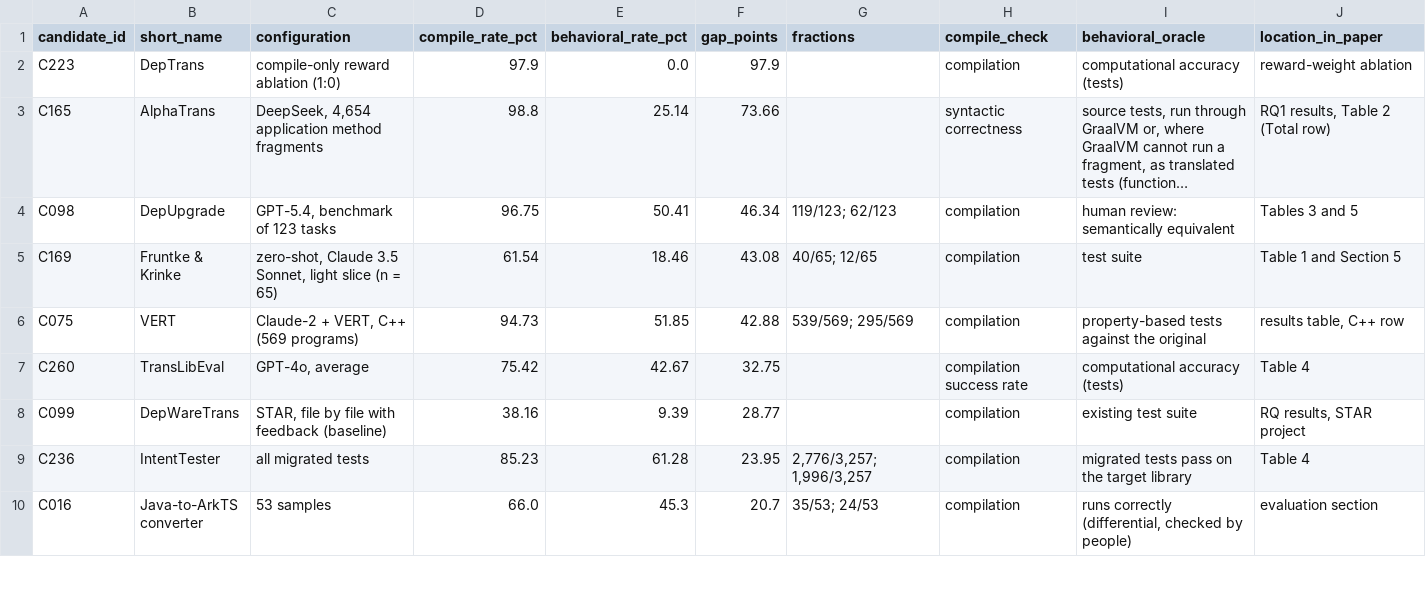
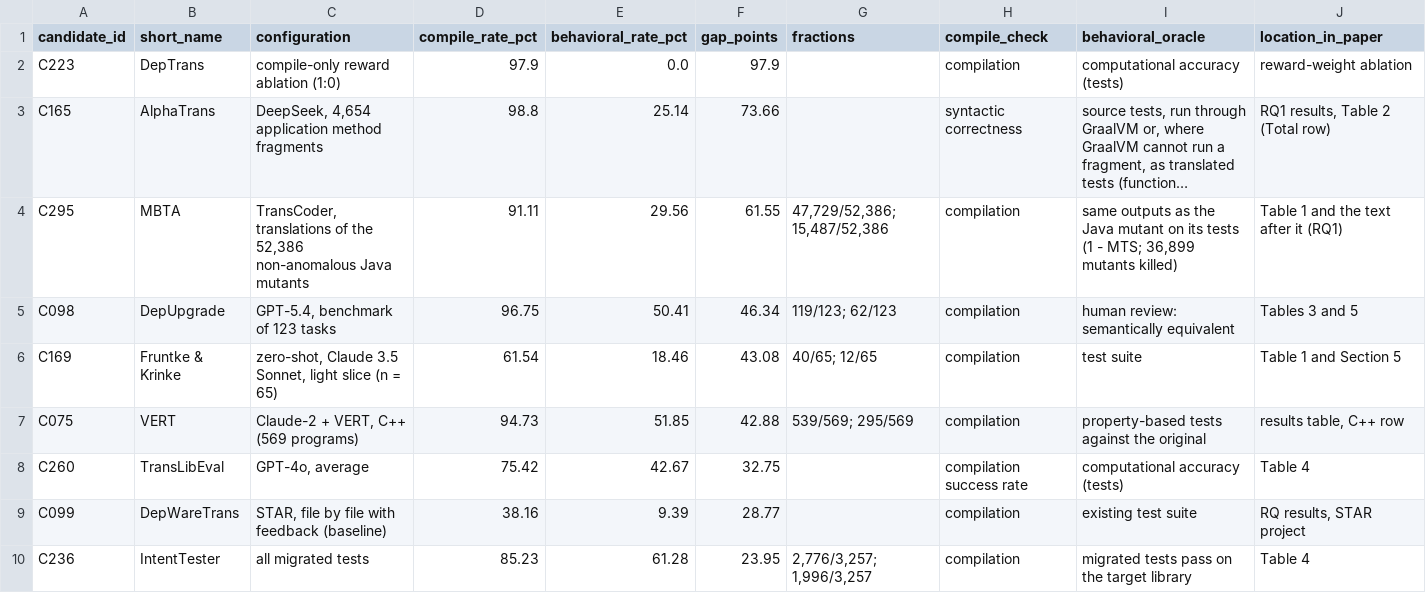
Before and after one commit to Nov17th/llm-code-migration-oracles, a CSV file: mapping/4_coding/figure3_compile_vs_behavior.csv, drawn as a sheet; only a part is shown; the shorter side is filled out with more unchanged rows; long unchanged cells end in …; the diff names each change by its address in the sheet, - before the commit and + after, or states it on an @@ line.

Commit message:
Sync the map with the revised paper; number files as in the paper
- Move MBTA from the table of other comparisons to Figure 3: on the
  same 52,386 mutant translations it reports a compile rate (91.11%)
  and MTS 0.7044, i.e. 29.56% behave like the Java mutant. Figure 3
  now has 19 rows; the table of other comparisons has two groups
- Rename table8_other_disagreements.csv to table9_other_disagreements.csv
  and the coding group table8 to table9, as Table 9 of the paper
- Table 9: Code hints rows use its LLM engine (RefNeural-Claude3,
  95 vs 94 and 12 vs 10); the Fruntke & Krinke sample covers all models
- Add figure3_own_system.csv: the own-system rates of the two papers
  whose Figure 3 row is another configuration (DepTrans, DepWareTrans)
- recompute.py: table numbers as in the paper; print the Figure 3 rows
  above 20 points and the gaps with each paper's own system;
  expected_output.txt regenerated
- candidates.csv: reason for C320; reading_counts.csv: 2 of the 19
  papers in Figure 3
- protocol.md, README.md: RQ5 wording, table numbers, Figure 3 and
  Table 9 groups

```diff
--- a/mapping/4_coding/figure3_compile_vs_behavior.csv
+++ b/mapping/4_coding/figure3_compile_vs_behavior.csv
+row 4: C295 | MBTA | TransCoder, translations of the 52,386 non-anomalous Java mutants | 91.11 | 29.56 | 61.55 | 47,729/52,386; 15,487/52,386 | compilation | same outputs as the Java mutant on its tests (1 - MTS; 36,899 mutants killed) | Table 1 and the text after it (RQ1)
```
Also changed, not shown: mapping/2_screening/candidates.csv, mapping/4_coding/coding.csv, 7 other files.
